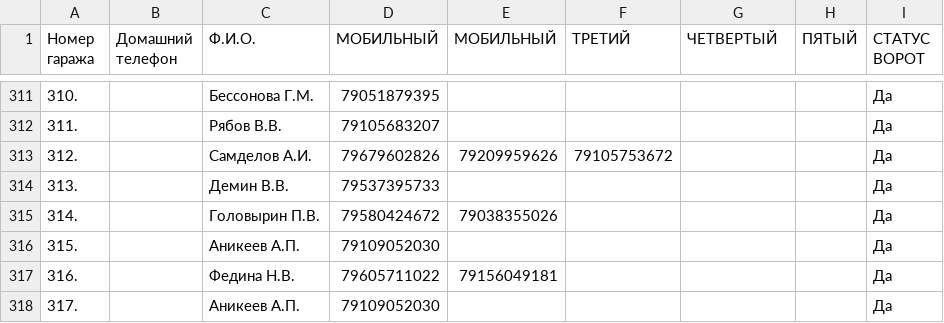
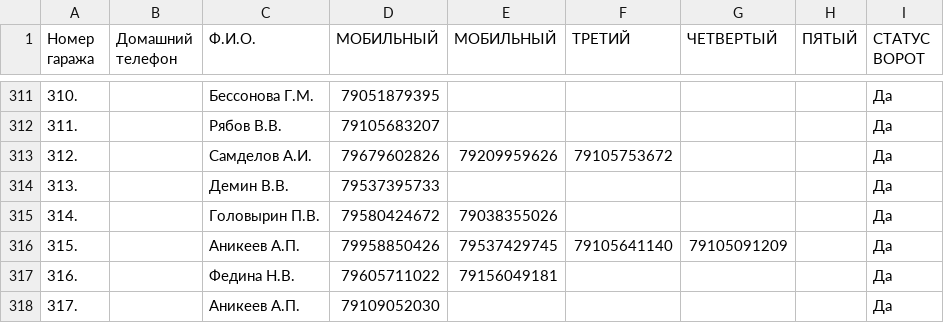
Before and after one commit to slaav1k/fakel, a CSV file: numbers.csv, drawn as a sheet; only a part is shown, gaps mark what is left out.

```diff
--- a/numbers.csv
+++ b/numbers.csv
@@ -315,3 +315,3 @@
 314.; ;Головырин П.В.;79580424672;79038355026;;;;Да
-315.;;Аникеев А.П.;79109052030;;;;;Да
+315.;;Аникеев А.П.;79958850426;79537429745;79105641140;79105091209;;Да
 316.; ;Федина Н.В.;79605711022;79156049181;;;;Да
```
Also changed, not shown: example.csv, 1 other file.
